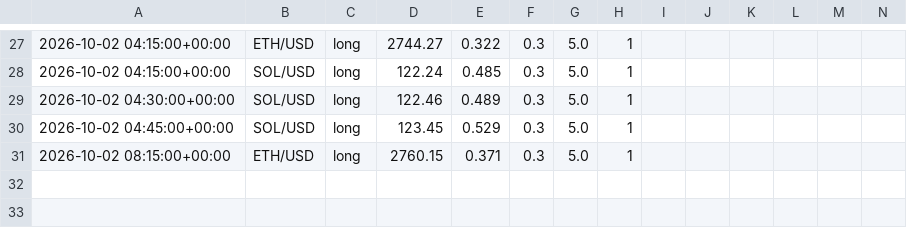
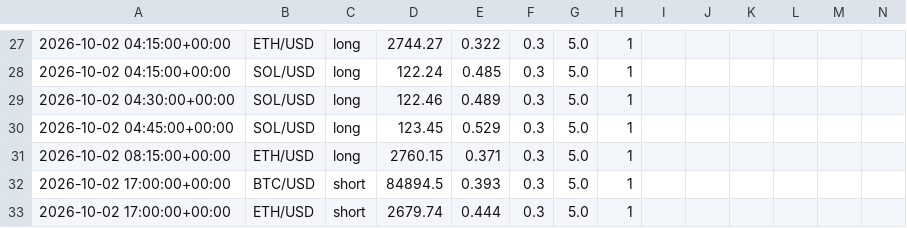
Before and after one commit to jrirliverpool-ctrl/futures-bot, a CSV file: signals_log.csv, drawn as a sheet; only a part is shown, gaps mark what is left out; rows hold the shown columns only; the diff names each change by its address in the sheet, - before the commit and + after, or states it on an @@ line.

```diff
--- a/signals_log.csv
+++ b/signals_log.csv
+row 32: 2026-10-02 17:00:00+00:00 | BTC/USD | short | 84894.5 | 0.393 | 0.3 | 5.0 | 1
+row 33: 2026-10-02 17:00:00+00:00 | ETH/USD | short | 2679.74 | 0.444 | 0.3 | 5.0 | 1
```
Also changed, not shown: 1 other file.
